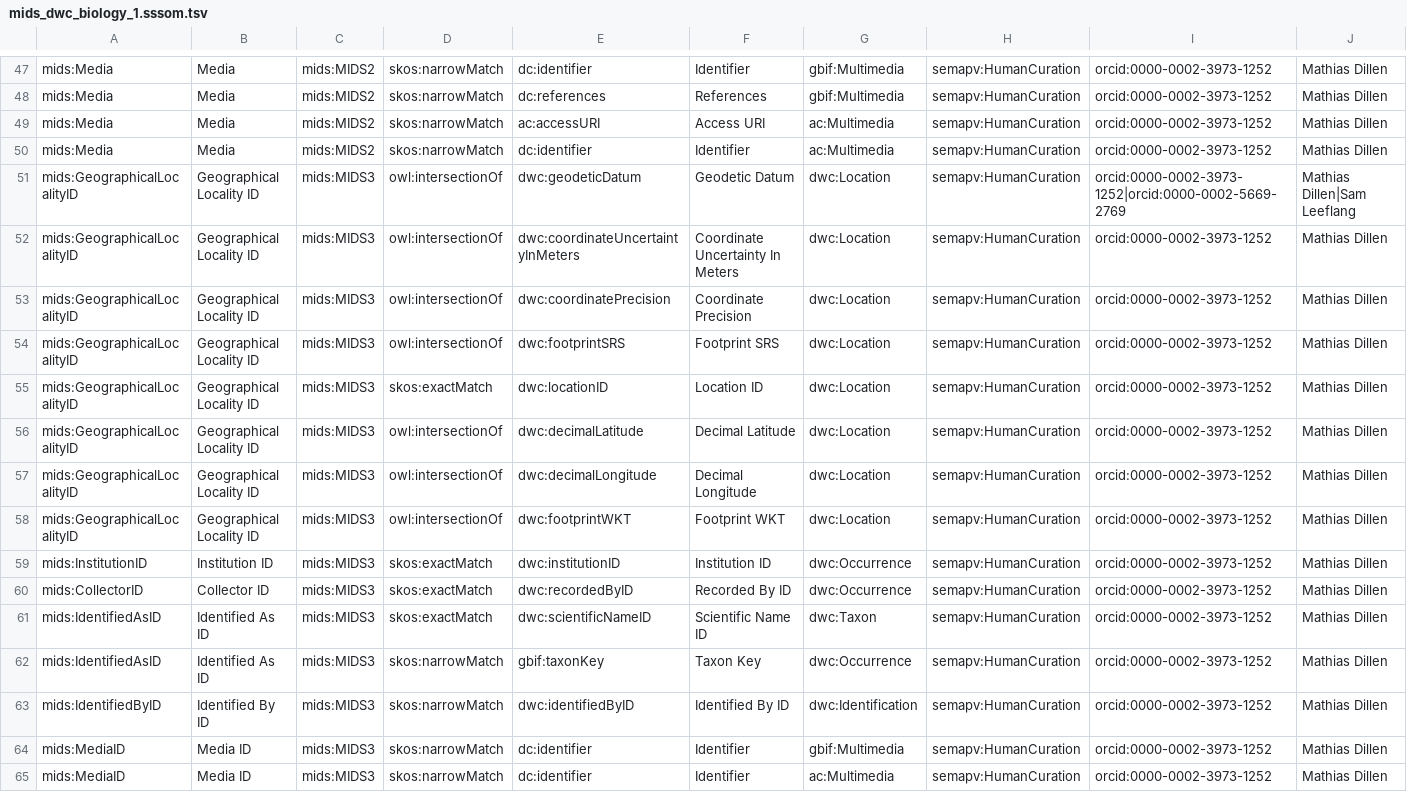
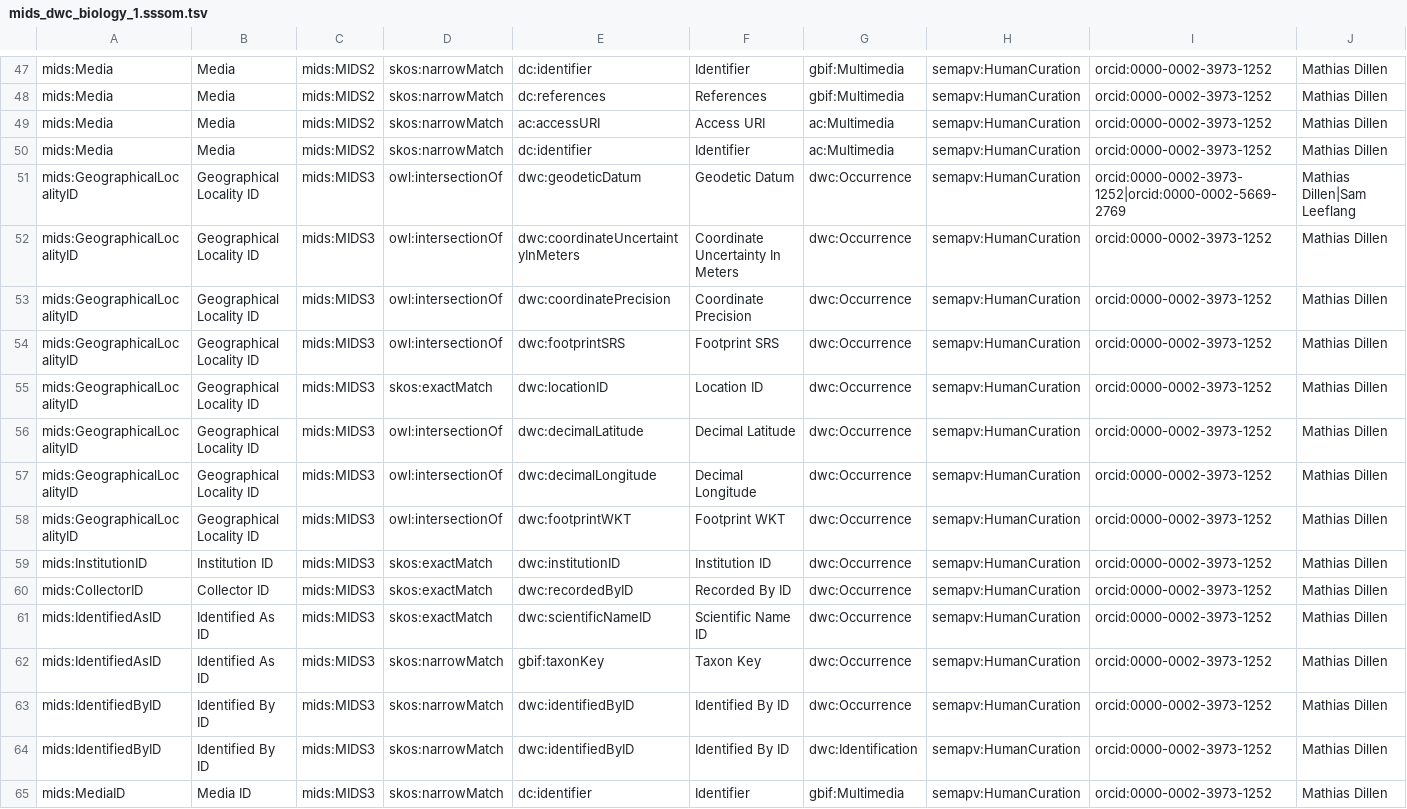
Before and after one commit to tdwg/mids, a TSV file: source/mappings/mids_dwc_biology_1.sssom.tsv, drawn as a sheet; only a part is shown, gaps mark what is left out; the shorter side is filled out with more unchanged rows; rows hold the shown columns only; the diff covers the shown part only; the diff names each change by its address in the sheet, - before the commit and + after, or states it on an @@ line.

Commit message:
fix mappings for dwc archive
The object_category identifies the dwc archive structure. Changing them to the actual darwin core class breaks the calculation process and makes it impossible to process extensions.

```diff
--- a/source/mappings/mids_dwc_biology_1.sssom.tsv
+++ b/source/mappings/mids_dwc_biology_1.sssom.tsv
-G51:G58: dwc:Location
+G51:G58: dwc:Occurrence
-G61: dwc:Taxon
+G61: dwc:Occurrence
+row 63: mids:IdentifiedByID | Identified By ID | mids:MIDS3 | skos:narrowMatch | dwc:identifiedByID | Identified By ID | dwc:Occurrence | semapv:HumanCuration | orcid:0000-0002-3973-1252 | Mathias Dillen
```
Also changed, not shown: 37 edited cells elsewhere in this file.
